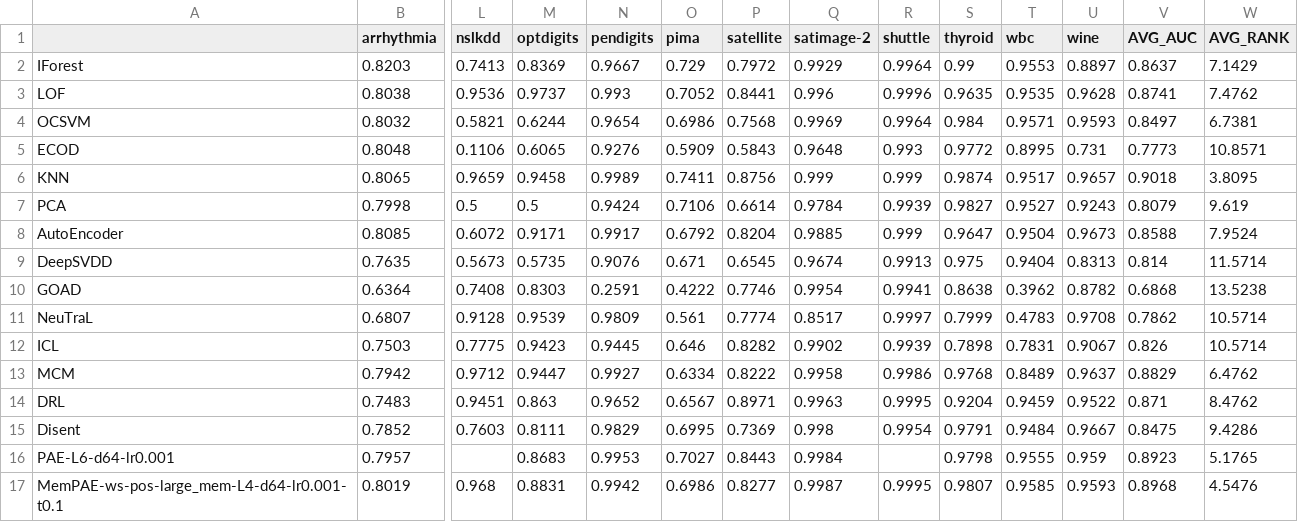
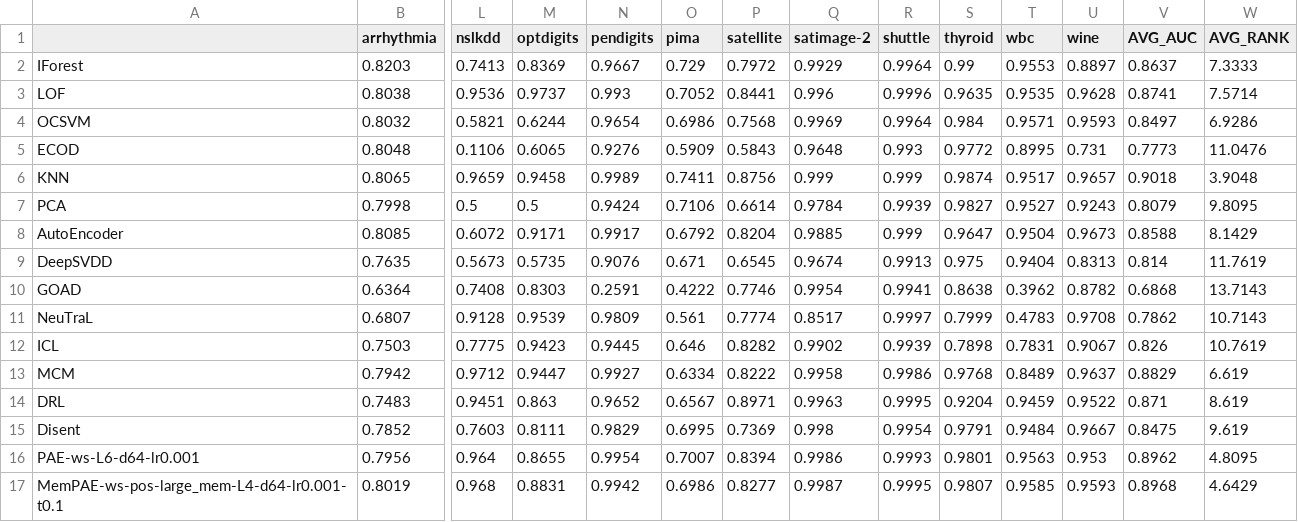
Before and after one commit to Cheol-Will/perceiver-ad, a CSV file: metrics/ratio_1.0_AUCROC.csv, drawn as a sheet; only a part is shown, gaps mark what is left out; removed rows and columns are numbered as before the commit, all else as after; rows hold the shown columns only; the diff names each change by its address in the sheet, - before the commit and + after, or states it on an @@ line.

```diff
--- a/metrics/ratio_1.0_AUCROC.csv
+++ b/metrics/ratio_1.0_AUCROC.csv
-W2 (AVG_RANK): 7.1429
+W2 (AVG_RANK): 7.3333
-W3 (AVG_RANK): 7.4762
+W3 (AVG_RANK): 7.5714
-W4 (AVG_RANK): 6.7381
+W4 (AVG_RANK): 6.9286
-W5 (AVG_RANK): 10.8571
+W5 (AVG_RANK): 11.0476
-W6 (AVG_RANK): 3.8095
+W6 (AVG_RANK): 3.9048
-W7 (AVG_RANK): 9.619
+W7 (AVG_RANK): 9.8095
-W8 (AVG_RANK): 7.9524
+W8 (AVG_RANK): 8.1429
-W9 (AVG_RANK): 11.5714
+W9 (AVG_RANK): 11.7619
-W10 (AVG_RANK): 13.5238
+W10 (AVG_RANK): 13.7143
-W11 (AVG_RANK): 10.5714
+W11 (AVG_RANK): 10.7143
-W12 (AVG_RANK): 10.5714
+W12 (AVG_RANK): 10.7619
-W13 (AVG_RANK): 6.4762
+W13 (AVG_RANK): 6.619
-W14 (AVG_RANK): 8.4762
+W14 (AVG_RANK): 8.619
-W15 (AVG_RANK): 9.4286
+W15 (AVG_RANK): 9.619
-row 16: PAE-L6-d64-lr0.001 | 0.7957 |  | 0.8683 | 0.9953 | 0.7027 | 0.8443 | 0.9984 |  | 0.9798 | 0.9555 | 0.959 | 0.8923 | 5.1765
+row 16: PAE-ws-L6-d64-lr0.001 | 0.7956 | 0.964 | 0.8655 | 0.9954 | 0.7007 | 0.8394 | 0.9986 | 0.9993 | 0.9801 | 0.9563 | 0.953 | 0.8962 | 4.8095
-W17 (AVG_RANK): 4.5476
+W17 (AVG_RANK): 4.6429
```
Also changed, not shown: metrics/ratio_1.0_AUCPR.csv, metrics/ratio_1.0_AUCPR_T.csv, 2 other files.
